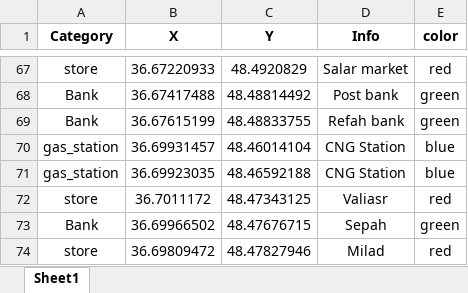
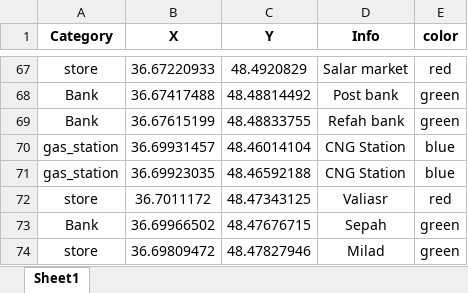
Before and after one commit to Mohammadmahdi-Mohammadi/GIS-recommender-system, an Excel workbook: dataset.xlsx, sheet Sheet1, drawn as a sheet; only a part is shown, gaps mark what is left out; values as stored, in another font and other column widths than the file's, no borders; the diff names each change by its address in the sheet, - before the commit and + after, or states it on an @@ line.

Commit message:
GIS  recommender system
2021 winter

```diff
--- a/dataset.xlsx (sheet Sheet1)
+++ b/dataset.xlsx (sheet Sheet1)
-E74 (color): red
+E74 (color): green
```
